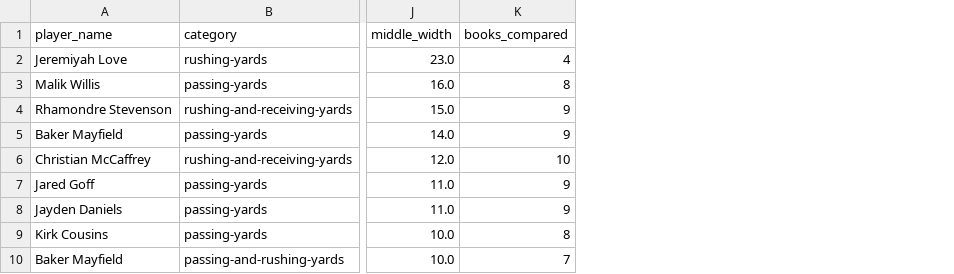
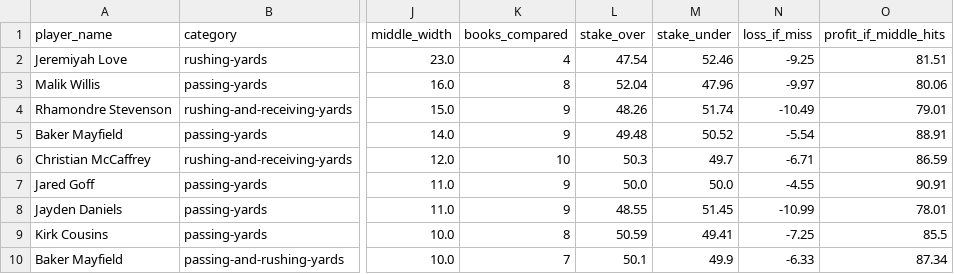
Before and after one commit to art3kr/ff_dfs_site, a CSV file: data/scoresandodds_market_comparison_middling_opportunities.csv, drawn as a sheet; only a part is shown, gaps mark what is left out; the diff names each change by its address in the sheet, - before the commit and + after, or states it on an @@ line.

```diff
--- a/data/scoresandodds_market_comparison_middling_opportunities.csv
+++ b/data/scoresandodds_market_comparison_middling_opportunities.csv
+column L (stake_over), rows 2-10: 47.54 | 52.04 | 48.26 | 49.48 | 50.3 | 50.0 | 48.55 | 50.59 | 50.1
+column M (stake_under), rows 2-10: 52.46 | 47.96 | 51.74 | 50.52 | 49.7 | 50.0 | 51.45 | 49.41 | 49.9
+column N (loss_if_miss), rows 2-10: -9.25 | -9.97 | -10.49 | -5.54 | -6.71 | -4.55 | -10.99 | -7.25 | -6.33
+column O (profit_if_middle_hits), rows 2-10: 81.51 | 80.06 | 79.01 | 88.91 | 86.59 | 90.91 | 78.01 | 85.5 | 87.34
```
Also changed, not shown: 9 other files.
